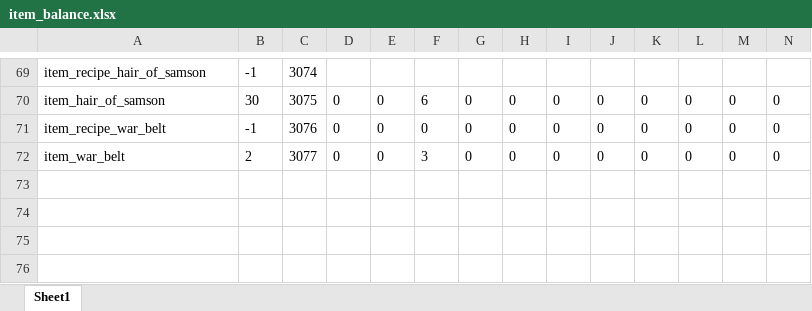
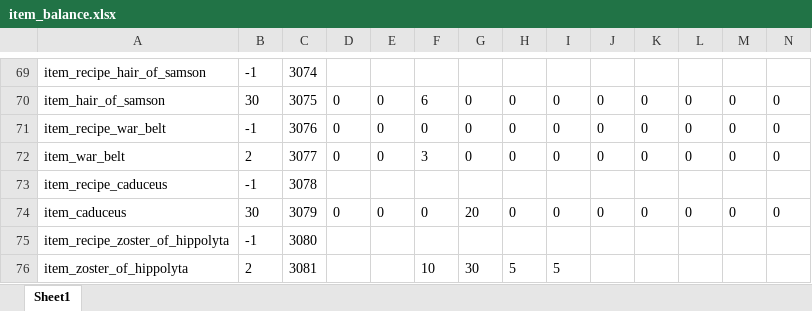
Before and after one commit to Axosh/avalore, an Excel workbook: balancing/item_balance.xlsx, sheet Sheet1, drawn as a sheet; only a part is shown, gaps mark what is left out; values as stored, in another font and other column widths than the file's, no borders; conditional formats not drawn; rows hold the shown columns only; the diff names each change by its address in the sheet, - before the commit and + after, or states it on an @@ line.

Commit message:
item work + caduceus

```diff
--- a/balancing/item_balance.xlsx (sheet Sheet1)
+++ b/balancing/item_balance.xlsx (sheet Sheet1)
+row 73: item_recipe_caduceus | -1 | 3078
+row 74: item_caduceus | 30 | 3079 | 0 | 0 | 0 | 20 | 0 | 0 | 0 | 0 | 0 | 0 | 0
+row 75: item_recipe_zoster_of_hippolyta | -1 | 3080
+row 76: item_zoster_of_hippolyta | 2 | 3081 |  |  | 10 | 30 | 5 | 5
```
Also changed, not shown: 9 other files.
